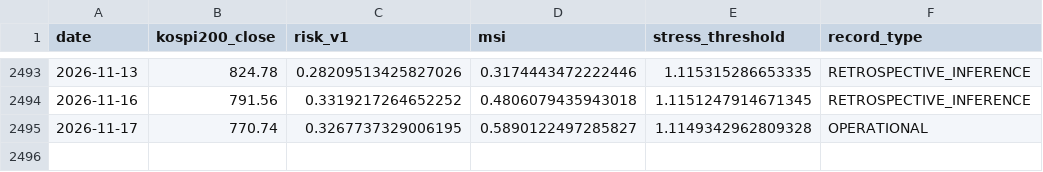
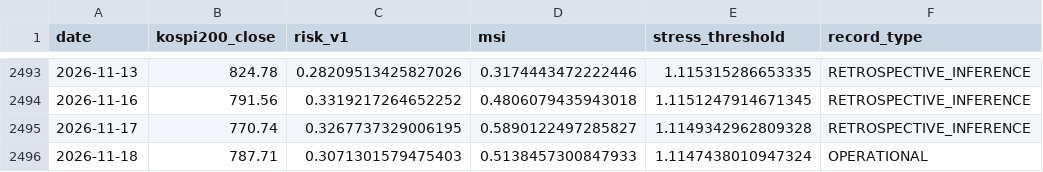
Before and after one commit to JM973279/market-portfolio-risk-signals-intelligence, a CSV file: data/input/korea_scores.csv, drawn as a sheet; only a part is shown, gaps mark what is left out.

```diff
--- a/data/input/korea_scores.csv
+++ b/data/input/korea_scores.csv
@@ -2494,2 +2494,3 @@ date,kospi200_close,risk_v1,msi,stress_threshold,record_type
 2026-11-16,791.56,0.3319217264652252,0.4806079435943018,1.1151247914671345,RETROSPECTIVE_INFERENCE
-2026-11-17,770.74,0.3267737329006195,0.5890122497285827,1.1149342962809328,OPERATIONAL
+2026-11-17,770.74,0.3267737329006195,0.5890122497285827,1.1149342962809328,RETROSPECTIVE_INFERENCE
+2026-11-18,787.71,0.3071301579475403,0.5138457300847933,1.1147438010947324,OPERATIONAL
```
Also changed, not shown: data/input/us_scores.csv, 10 other files.
